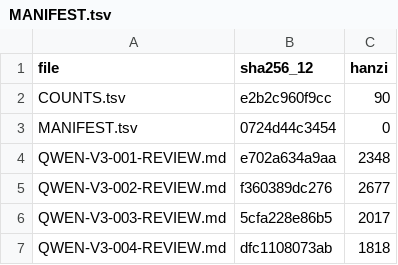
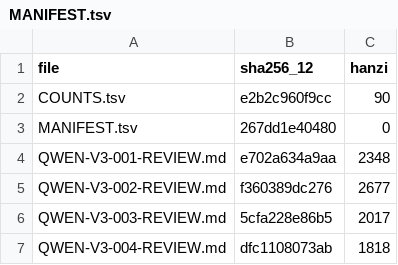
Before and after one commit to LYL-Z/the-memory-reading-notes, a TSV file: editorial/literary-revision/qwen-max/volume-03/MANIFEST.tsv, drawn as a sheet; only a part is shown.

```diff
--- a/editorial/literary-revision/qwen-max/volume-03/MANIFEST.tsv
+++ b/editorial/literary-revision/qwen-max/volume-03/MANIFEST.tsv
@@ -2,3 +2,3 @@ file	sha256_12	hanzi
 COUNTS.tsv	e2b2c960f9cc	90
-MANIFEST.tsv	0724d44c3454	0
+MANIFEST.tsv	267dd1e40480	0
 QWEN-V3-001-REVIEW.md	e702a634a9aa	2348
```
Also changed, not shown: editorial/literary-revision/qwen-max/QWEN-CHAPTER-QUEUE.tsv, editorial/literary-revision/qwen-max/QWEN-REVISION-LEDGER.tsv, 5 other files.
